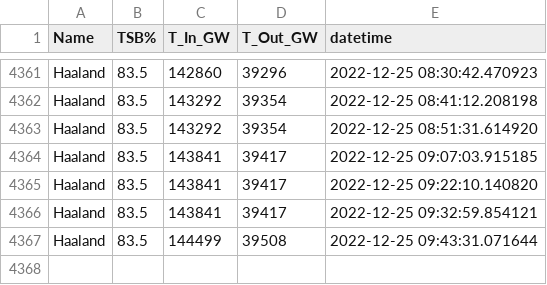
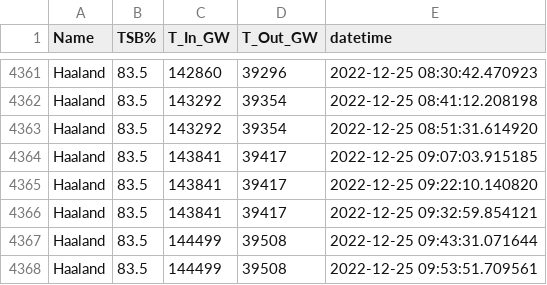
Before and after one commit to timyouell-servian/automation_testing, a CSV file: data/haaland_transfers.csv, drawn as a sheet; only a part is shown, gaps mark what is left out.

```diff
--- a/data/haaland_transfers.csv
+++ b/data/haaland_transfers.csv
@@ -4367 +4367,2 @@ Haaland,83.5,143841,39417,2022-12-25 09:32:59.854121
 Haaland,83.5,144499,39508,2022-12-25 09:43:31.071644
+Haaland,83.5,144499,39508,2022-12-25 09:53:51.709561
```
